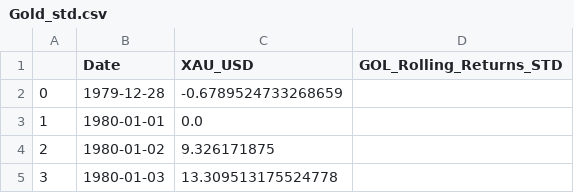
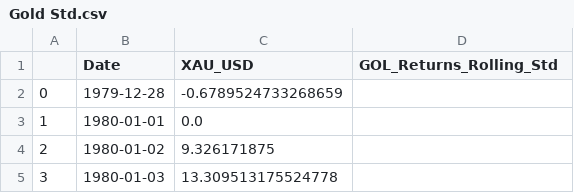
Before and after one commit to AR-Elbers/Market-Predictors, a CSV file: Resources/Data Treatment/Gold Std.csv (was Resources/Data Treatment/Gold_std.csv), drawn as a sheet; only a part is shown.

```diff
--- a/Resources/Data Treatment/Gold_std.csv
+++ b/Resources/Data Treatment/Gold Std.csv
@@ -1,2 +1,2 @@
-,Date,XAU_USD,GOL_Rolling_Returns_STD
+,Date,XAU_USD,GOL_Returns_Rolling_Std
 0,1979-12-28,-0.6789524733268659,
```
Also changed, not shown: Resources/Data Treatment/Bonds Std.csv, Resources/Data Treatment/Nasdaq Std.csv, 4 other files.
